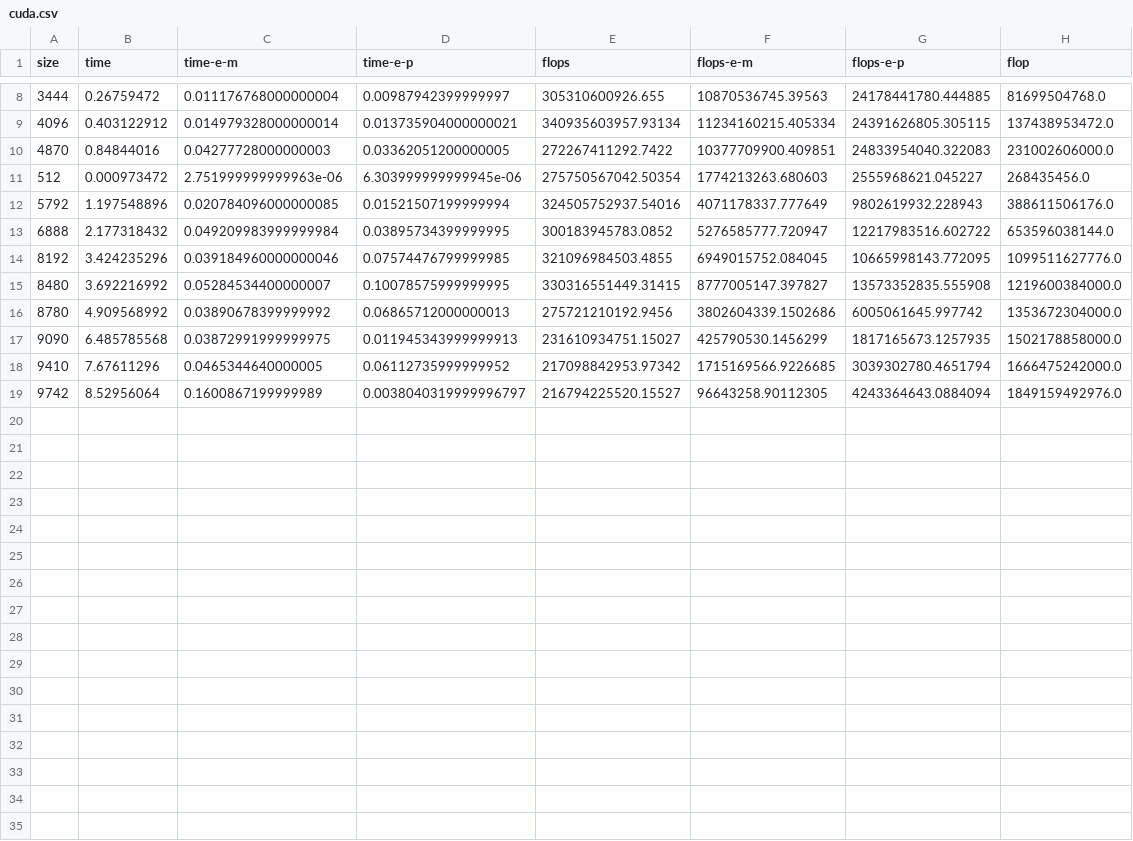
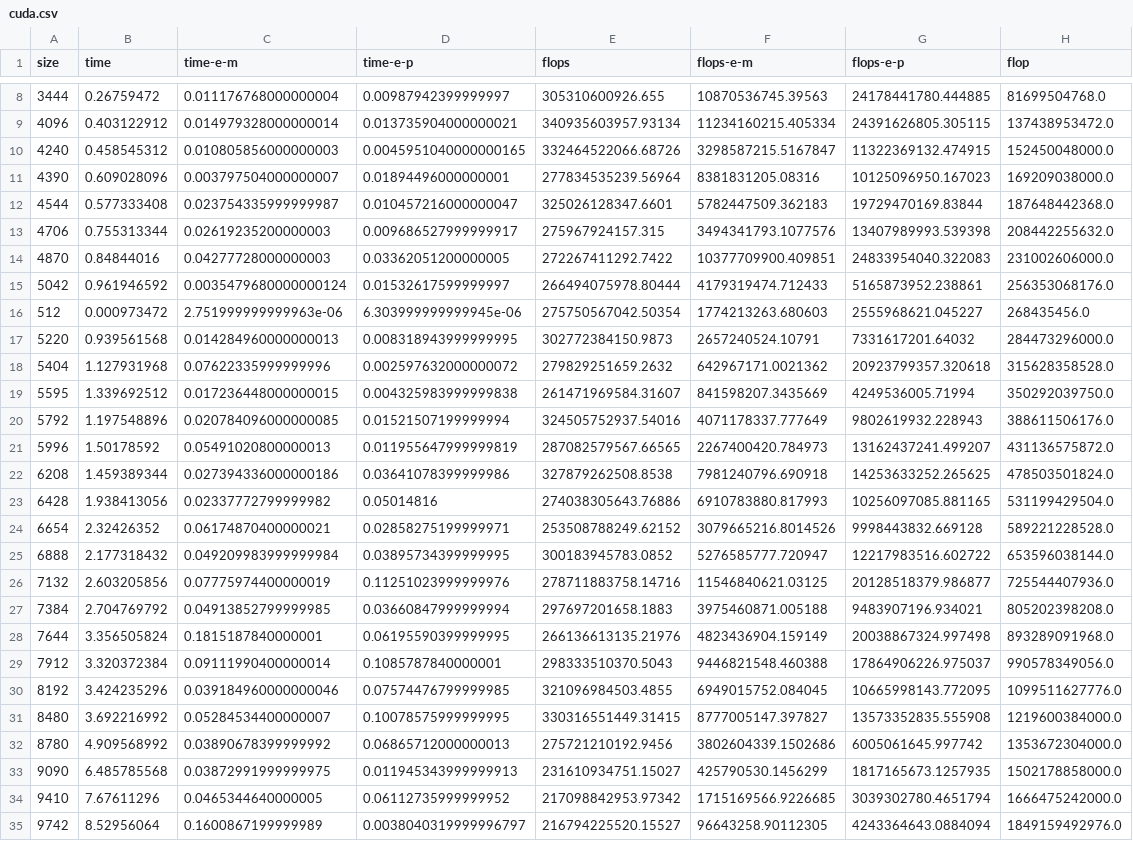
Before and after one commit to maxkurze1/ETI-RA, a CSV file: praktikum3/cuda-prof/cuda.csv, drawn as a sheet; only a part is shown, gaps mark what is left out.

```diff
--- a/praktikum3/cuda-prof/cuda.csv
+++ b/praktikum3/cuda-prof/cuda.csv
@@ -9,6 +9,22 @@ size,time,time-e-m,time-e-p,flops,flops-e-m,flops-e-p,flop
 4096,0.403122912,0.014979328000000014,0.013735904000000021,340935603957.93134,11234160215.405334,24391626805.305115,137438953472.0
+4240,0.458545312,0.010805856000000003,0.0045951040000000165,332464522066.68726,3298587215.5167847,11322369132.474915,152450048000.0
+4390,0.609028096,0.003797504000000007,0.01894496000000001,277834535239.56964,8381831205.08316,10125096950.167023,169209038000.0
+4544,0.577333408,0.023754335999999987,0.010457216000000047,325026128347.6601,5782447509.362183,19729470169.83844,187648442368.0
+4706,0.755313344,0.02619235200000003,0.009686527999999917,275967924157.315,3494341793.1077576,13407989993.539398,208442255632.0
 4870,0.84844016,0.04277728000000003,0.03362051200000005,272267411292.7422,10377709900.409851,24833954040.322083,231002606000.0
+5042,0.961946592,0.0035479680000000124,0.01532617599999997,266494075978.80444,4179319474.712433,5165873952.238861,256353068176.0
 512,0.000973472,2.751999999999963e-06,6.303999999999945e-06,275750567042.50354,1774213263.680603,2555968621.045227,268435456.0
+5220,0.939561568,0.014284960000000013,0.008318943999999995,302772384150.9873,2657240524.10791,7331617201.64032,284473296000.0
+5404,1.127931968,0.07622335999999996,0.002597632000000072,279829251659.2632,642967171.0021362,20923799357.320618,315628358528.0
+5595,1.339692512,0.017236448000000015,0.004325983999999838,261471969584.31607,841598207.3435669,4249536005.71994,350292039750.0
 5792,1.197548896,0.020784096000000085,0.01521507199999994,324505752937.54016,4071178337.777649,9802619932.228943,388611506176.0
+5996,1.50178592,0.05491020800000013,0.011955647999999819,287082579567.66565,2267400420.784973,13162437241.499207,431136575872.0
+6208,1.459389344,0.027394336000000186,0.03641078399999986,327879262508.8538,7981240796.690918,14253633252.265625,478503501824.0
+6428,1.938413056,0.02337772799999982,0.05014816,274038305643.76886,6910783880.817993,10256097085.881165,531199429504.0
+6654,2.32426352,0.06174870400000021,0.02858275199999971,253508788249.62152,3079665216.8014526,9998443832.669128,589221228528.0
 6888,2.177318432,0.049209983999999984,0.03895734399999995,300183945783.0852,5276585777.720947,12217983516.602722,653596038144.0
+7132,2.603205856,0.07775974400000019,0.11251023999999976,278711883758.14716,11546840621.03125,20128518379.986877,725544407936.0
+7384,2.704769792,0.04913852799999985,0.03660847999999994,297697201658.1883,3975460871.005188,9483907196.934021,805202398208.0
+7644,3.356505824,0.1815187840000001,0.06195590399999995,266136613135.21976,4823436904.159149,20038867324.997498,893289091968.0
+7912,3.320372384,0.09111990400000014,0.1085787840000001,298333510370.5043,9446821548.460388,17864906226.975037,990578349056.0
 8192,3.424235296,0.039184960000000046,0.07574476799999985,321096984503.4855,6949015752.084045,10665998143.772095,1099511627776.0
```
Also changed, not shown: praktikum3/openmp-prof/openmp.csv, 35 other files.
